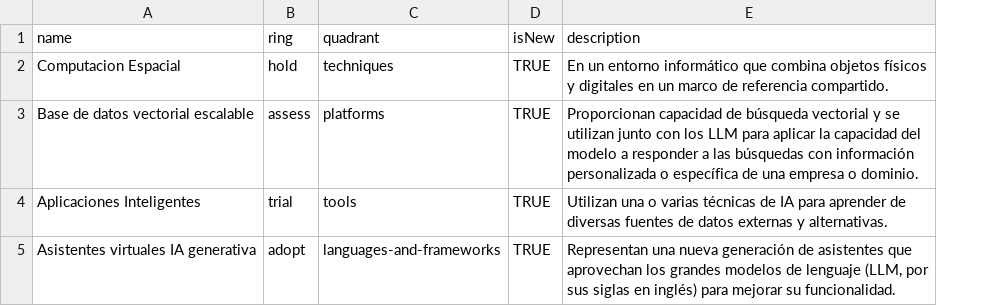
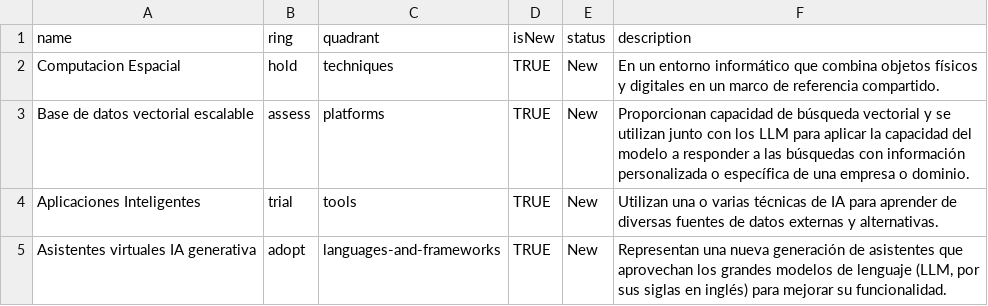
Before and after one commit to MiguelRedondoNunez/tech_radar_byco, a CSV file: radar_tendencias2.csv, drawn as a sheet; the diff names each change by its address in the sheet, - before the commit and + after, or states it on an @@ line.

Commit message:
Update radar_tendencias2.csv

```diff
--- a/radar_tendencias2.csv
+++ b/radar_tendencias2.csv
+column E (status), rows 2-5: all New
```
